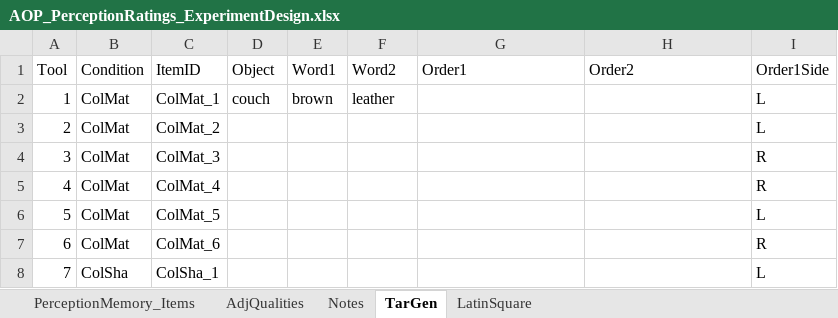
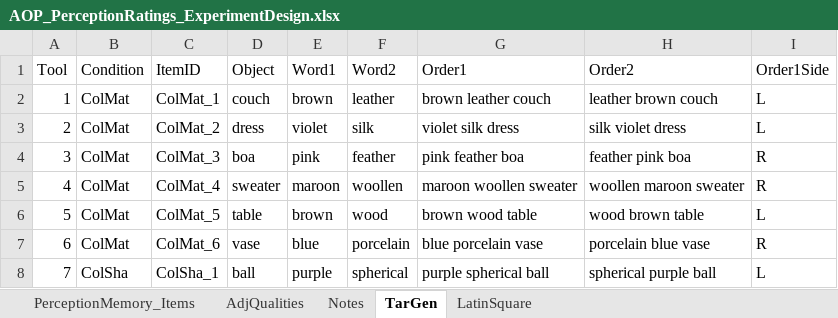
Before and after one commit to monicado/AOP_Perception, an Excel workbook: PerceptionRating/AOP_PerceptionRatings_ExperimentDesign.xlsx, sheet TarGen, drawn as a sheet; only a part is shown; values as stored, in another font and other column widths than the file's, no borders; the diff covers the shown part only; the diff names each change by its address in the sheet, - before the commit and + after, or states it on an @@ line.

Commit message:
Update AOP_PerceptionRatings_ExperimentDesign.xlsx

```diff
--- a/PerceptionRating/AOP_PerceptionRatings_ExperimentDesign.xlsx (sheet TarGen)
+++ b/PerceptionRating/AOP_PerceptionRatings_ExperimentDesign.xlsx (sheet TarGen)
-G2 (Order1): (empty)
+G2 (Order1): brown leather couch
-H2 (Order2): (empty)
+H2 (Order2): leather brown couch
-D3 (Object): (empty)
+D3 (Object): dress
-E3 (Word1): (empty)
+E3 (Word1): violet
-F3 (Word2): (empty)
+F3 (Word2): silk
-G3 (Order1): (empty)
+G3 (Order1): violet silk dress
-H3 (Order2): (empty)
+H3 (Order2): silk violet dress
-D4 (Object): (empty)
+D4 (Object): boa
-E4 (Word1): (empty)
+E4 (Word1): pink
-F4 (Word2): (empty)
+F4 (Word2): feather
-G4 (Order1): (empty)
+G4 (Order1): pink feather boa
-H4 (Order2): (empty)
+H4 (Order2): feather pink boa
-D5 (Object): (empty)
+D5 (Object): sweater
-E5 (Word1): (empty)
+E5 (Word1): maroon
-F5 (Word2): (empty)
+F5 (Word2): woollen
-G5 (Order1): (empty)
+G5 (Order1): maroon woollen sweater
-H5 (Order2): (empty)
+H5 (Order2): woollen maroon sweater
-D6 (Object): (empty)
+D6 (Object): table
-E6 (Word1): (empty)
+E6 (Word1): brown
-F6 (Word2): (empty)
+F6 (Word2): wood
-G6 (Order1): (empty)
+G6 (Order1): brown wood table
-H6 (Order2): (empty)
+H6 (Order2): wood brown table
-D7 (Object): (empty)
+D7 (Object): vase
-E7 (Word1): (empty)
+E7 (Word1): blue
-F7 (Word2): (empty)
+F7 (Word2): porcelain
-G7 (Order1): (empty)
+G7 (Order1): blue porcelain vase
-H7 (Order2): (empty)
+H7 (Order2): porcelain blue vase
-D8 (Object): (empty)
+D8 (Object): ball
-E8 (Word1): (empty)
+E8 (Word1): purple
-F8 (Word2): (empty)
+F8 (Word2): spherical
-G8 (Order1): (empty)
+G8 (Order1): purple spherical ball
-H8 (Order2): (empty)
+H8 (Order2): spherical purple ball
```
Also changed, not shown: 142 edited cells elsewhere in this sheet.
